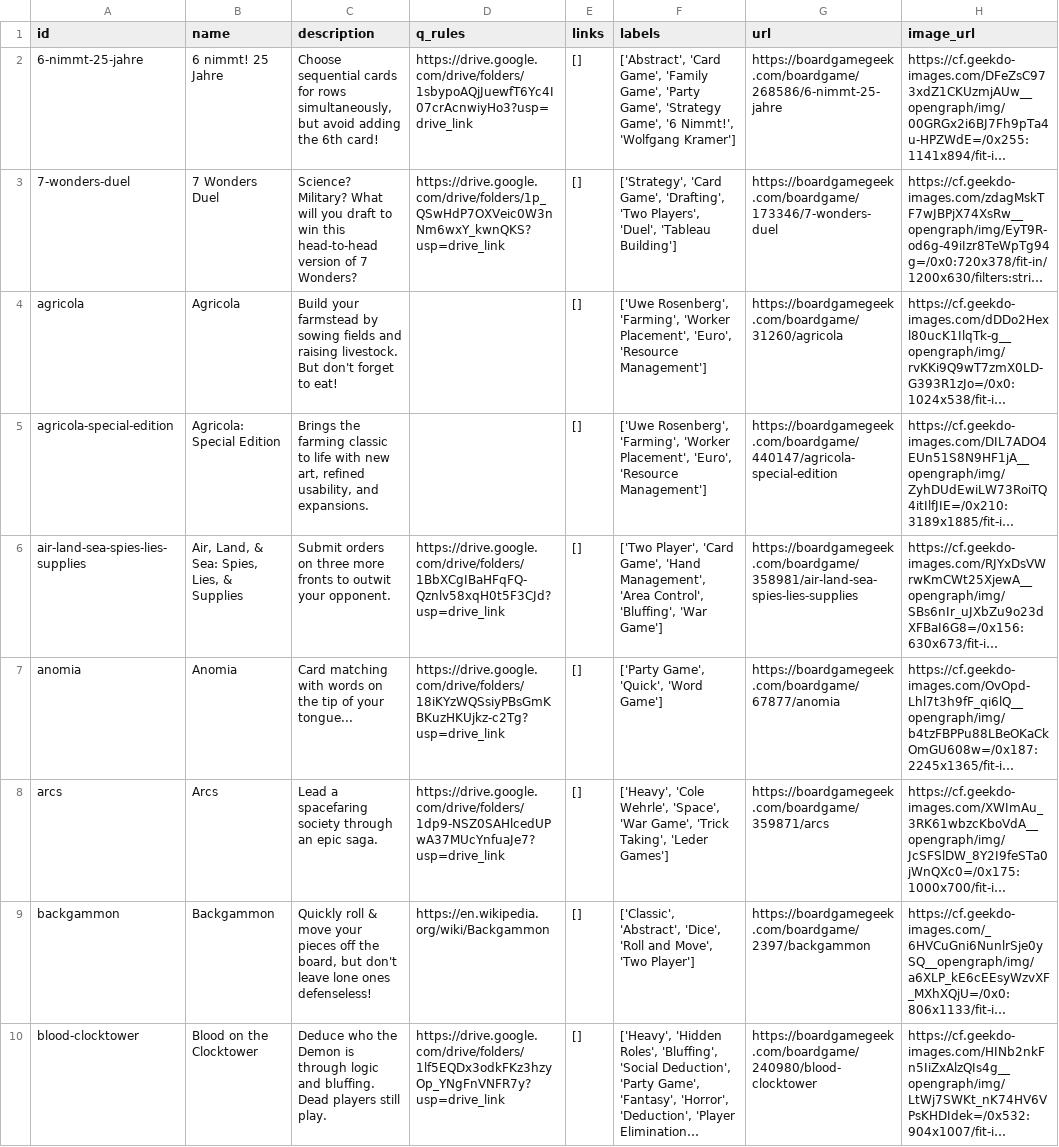
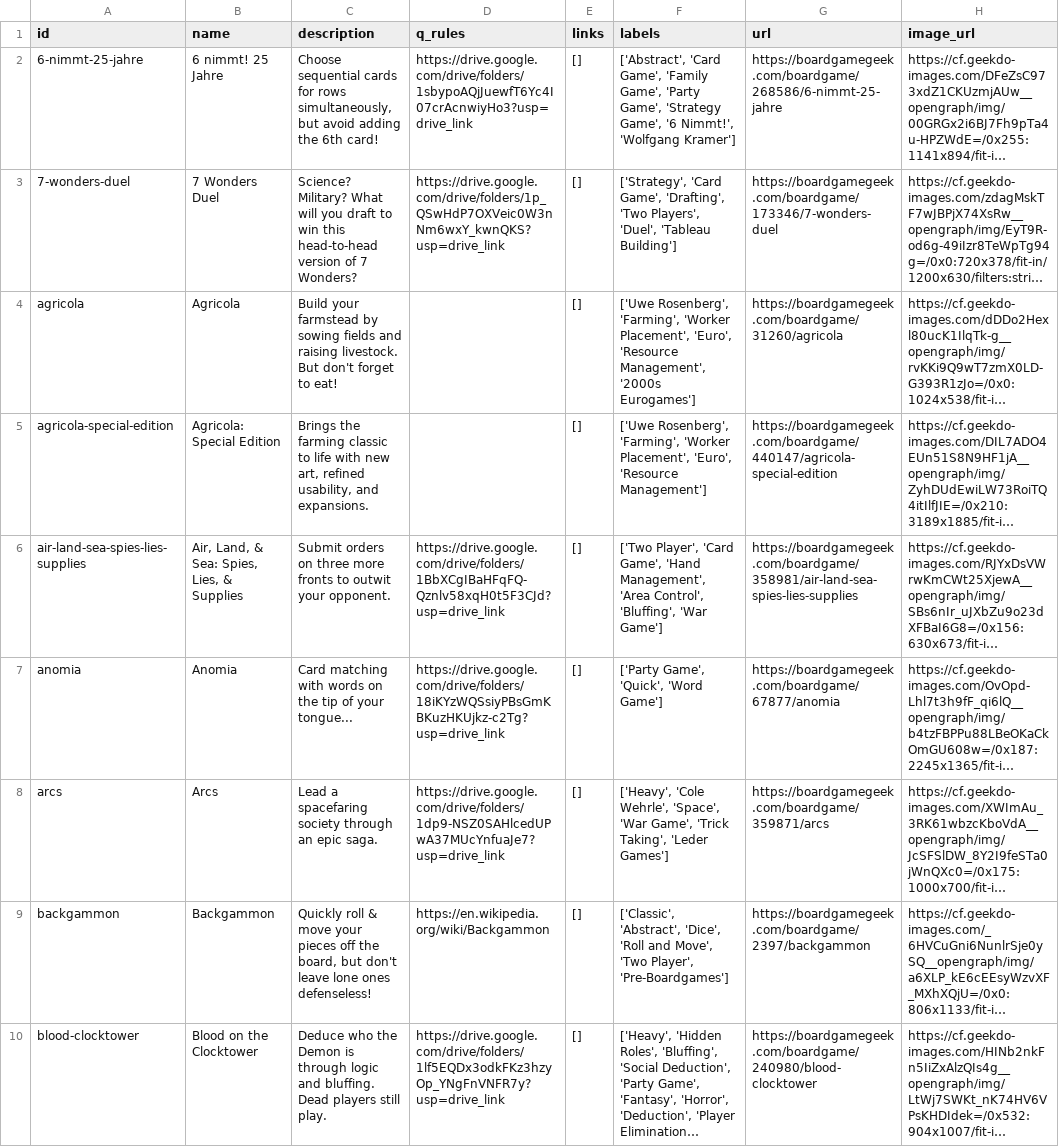
Before and after one commit to sumegim/midheavy, a CSV file: games.csv, drawn as a sheet; only a part is shown; long unchanged cells end in …; the diff covers the shown part only; the diff names each change by its address in the sheet, - before the commit and + after, or states it on an @@ line.

```diff
--- a/games.csv
+++ b/games.csv
-F4 (labels): …'Euro', 'Resource Management']
+F4 (labels): …'Euro', 'Resource Management', '2000s Eurogames']
-F9 (labels): …Move', 'Two Player']
+F9 (labels): …Move', 'Two Player', 'Pre-Boardgames']
```
Also changed, not shown: 17 edited cells elsewhere in this file, 22 other files.
